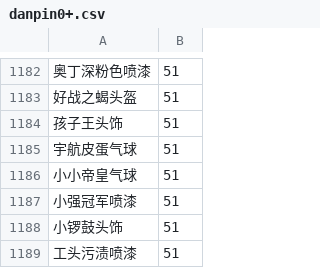
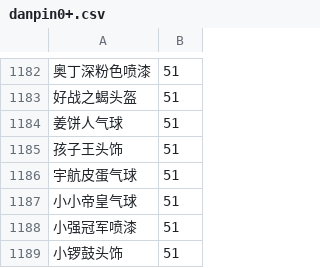
Before and after one commit to amimibear/KartRider, a CSV file: PinJian/danpin0+.csv, drawn as a sheet; only a part is shown, gaps mark what is left out; the shorter side is filled out with more unchanged rows; the diff names each change by its address in the sheet, - before the commit and + after, or states it on an @@ line.

```diff
--- a/PinJian/danpin0+.csv
+++ b/PinJian/danpin0+.csv
+row 1184: 姜饼人气球 | 51
```
Also changed, not shown: PinJian/danpin0.csv, PinJian/danpin1+.csv, 6 other files.
